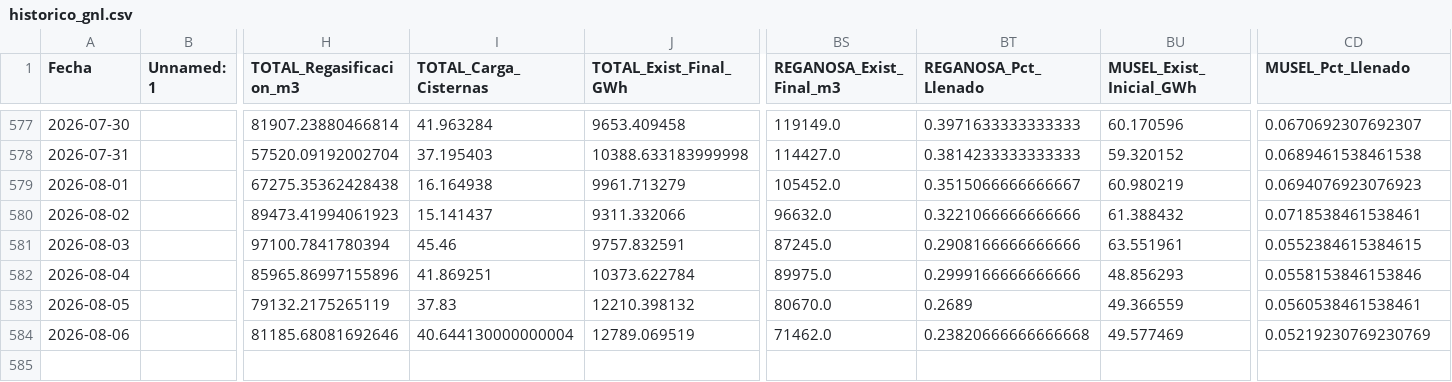
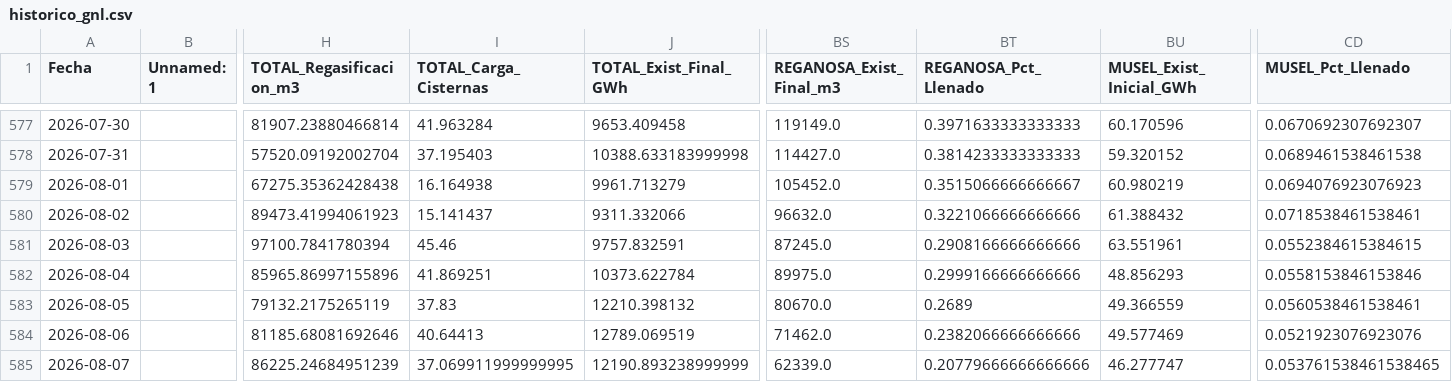
Before and after one commit to javiglejun/Enagas_GNL, a CSV file: historico_gnl.csv, drawn as a sheet; only a part is shown, gaps mark what is left out; rows hold the shown columns only; the diff names each change by its address in the sheet, - before the commit and + after, or states it on an @@ line.

```diff
--- a/historico_gnl.csv
+++ b/historico_gnl.csv
-I584 (TOTAL_Carga_Cisternas): 40.644130000000004
+I584 (TOTAL_Carga_Cisternas): 40.64413
-BT584 (REGANOSA_Pct_Llenado): 0.23820666666666668
+BT584 (REGANOSA_Pct_Llenado): 0.2382066666666666
-CD584 (MUSEL_Pct_Llenado): 0.05219230769230769
+CD584 (MUSEL_Pct_Llenado): 0.0521923076923076
+row 585: 2026-08-07 |  | 86225.24684951239 | 37.069911999999995 | 12190.893238999999 | 62339.0 | 0.20779666666666666 | 46.277747 | 0.053761538461538465
```
